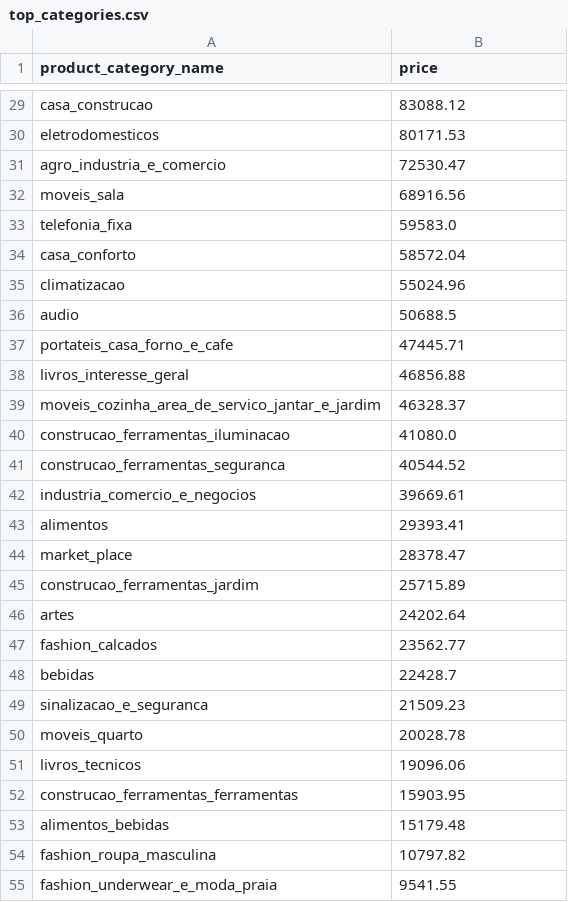
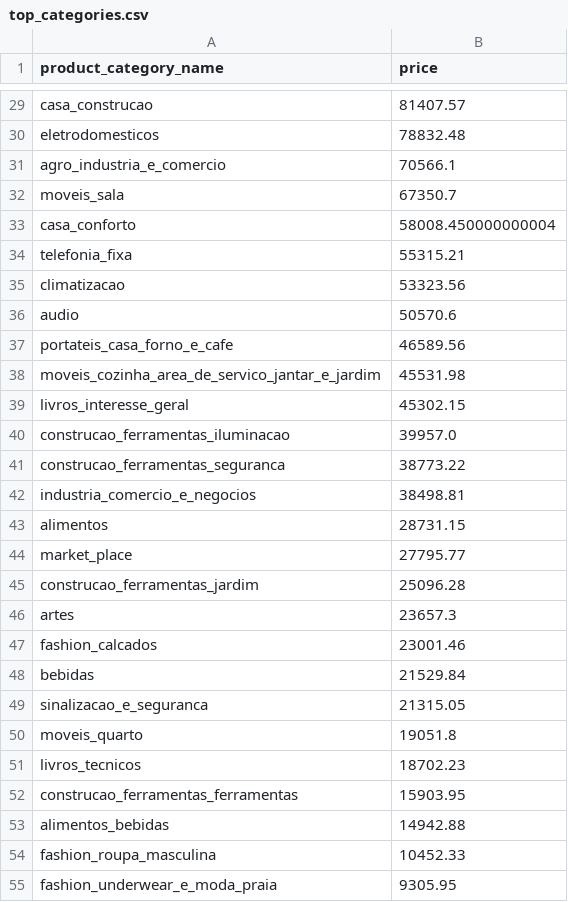
Before and after one commit to KuanChenLai/Olist-Ecommerce-Analytics, a CSV file: data/processed/top_categories.csv, drawn as a sheet; only a part is shown, gaps mark what is left out; removed rows and columns are numbered as before the commit, all else as after; the diff covers the shown part only; the diff names each change by its address in the sheet, - before the commit and + after, or states it on an @@ line.

```diff
--- a/data/processed/top_categories.csv
+++ b/data/processed/top_categories.csv
-B29 (price): 83088.12
+B29 (price): 81407.57
-B30 (price): 80171.53
+B30 (price): 78832.48
-B31 (price): 72530.47
+B31 (price): 70566.1
-B32 (price): 68916.56
+B32 (price): 67350.7
-row 33: telefonia_fixa | 59583.0
-B33 (price): 58572.04
+B33 (price): 58008.450000000004
+row 34: telefonia_fixa | 55315.21
-B35 (price): 55024.96
+B35 (price): 53323.56
-B36 (price): 50688.5
+B36 (price): 50570.6
-B37 (price): 47445.71
+B37 (price): 46589.56
-row 38: livros_interesse_geral | 46856.88
-B38 (price): 46328.37
+B38 (price): 45531.98
+row 39: livros_interesse_geral | 45302.15
-B40 (price): 41080.0
+B40 (price): 39957.0
-B41 (price): 40544.52
+B41 (price): 38773.22
-B42 (price): 39669.61
+B42 (price): 38498.81
-B43 (price): 29393.41
+B43 (price): 28731.15
-B44 (price): 28378.47
+B44 (price): 27795.77
-B45 (price): 25715.89
+B45 (price): 25096.28
-B46 (price): 24202.64
+B46 (price): 23657.3
-B47 (price): 23562.77
+B47 (price): 23001.46
-B48 (price): 22428.7
+B48 (price): 21529.84
-B49 (price): 21509.23
+B49 (price): 21315.05
-B50 (price): 20028.78
+B50 (price): 19051.8
-B51 (price): 19096.06
+B51 (price): 18702.23
-B53 (price): 15179.48
+B53 (price): 14942.88
-B54 (price): 10797.82
+B54 (price): 10452.33
-B55 (price): 9541.55
+B55 (price): 9305.95
```
Also changed, not shown: 4 added rows, 4 removed rows and 35 edited cells elsewhere in this file, data/processed/monthly_revenue.csv, data/processed/repeat_purchase_summary.csv, 24 other files.
